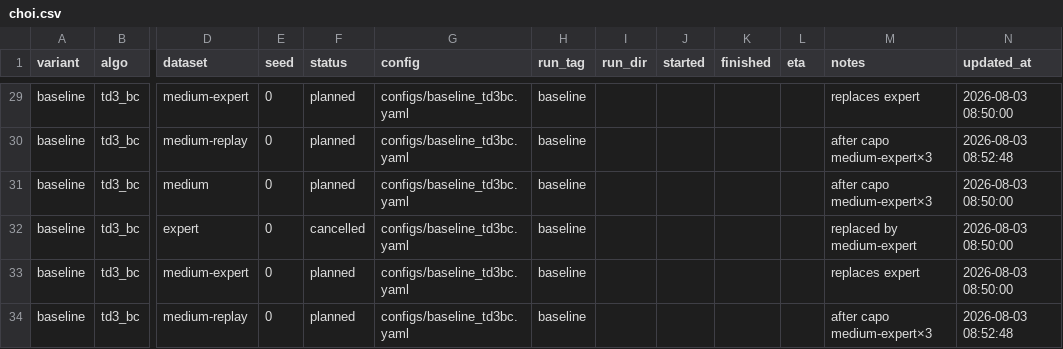
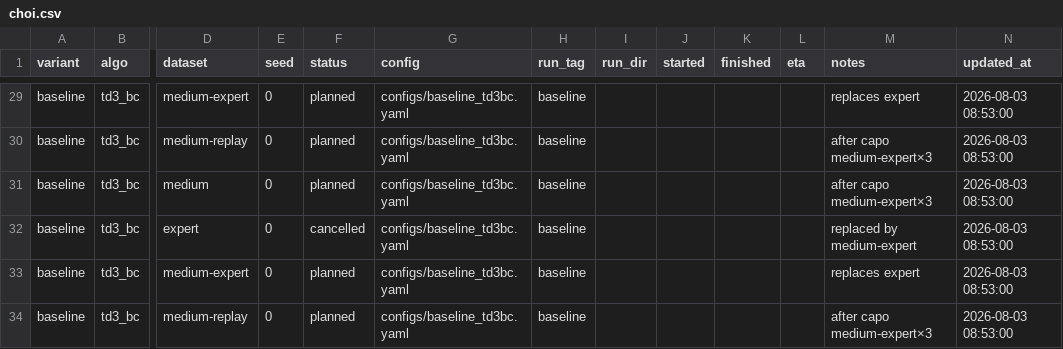
Before and after one commit to seonvin0319/CAPO, a CSV file: host/choi.csv, drawn as a sheet; only a part is shown, gaps mark what is left out; the diff covers the shown part only; the diff names each change by its address in the sheet, - before the commit and + after, or states it on an @@ line.

```diff
--- a/host/choi.csv
+++ b/host/choi.csv
-N29 (updated_at): 2026-08-03 08:50:00
+N29 (updated_at): 2026-08-03 08:53:00
-N30 (updated_at): 2026-08-03 08:52:48
+N30 (updated_at): 2026-08-03 08:53:00
-N31:N33 (updated_at): 2026-08-03 08:50:00
+N31:N33 (updated_at): 2026-08-03 08:53:00
-N34 (updated_at): 2026-08-03 08:52:48
+N34 (updated_at): 2026-08-03 08:53:00
```
Also changed, not shown: 36 edited cells elsewhere in this file.
